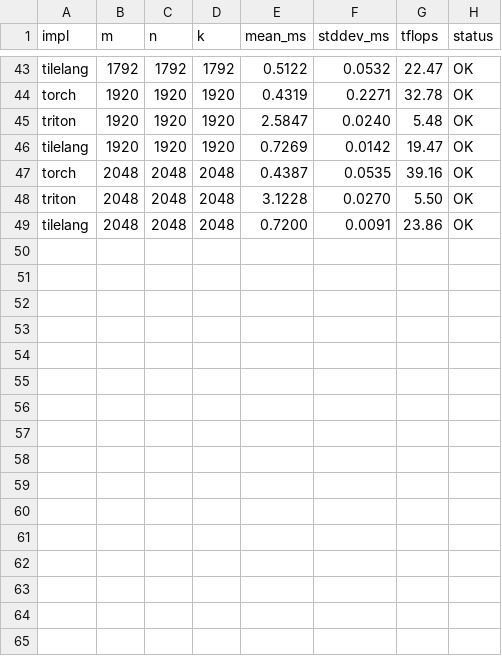
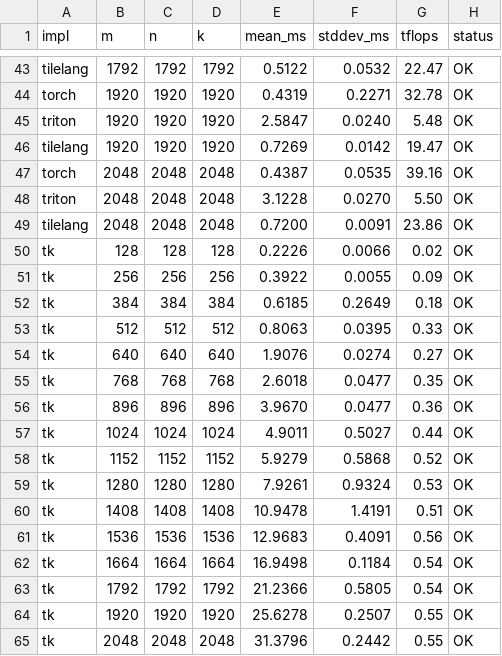
Before and after one commit to DOFYPXY/kernel-dsl-bench, a CSV file: data/matmul_size/time.csv, drawn as a sheet; only a part is shown, gaps mark what is left out.

Commit message:
update data

```diff
--- a/data/matmul_size/time.csv
+++ b/data/matmul_size/time.csv
@@ -49 +49,17 @@ triton,2048,2048,2048,3.1228,0.0270,5.50,OK
 tilelang,2048,2048,2048,0.7200,0.0091,23.86,OK
+tk,128,128,128,0.2226,0.0066,0.02,OK
+tk,256,256,256,0.3922,0.0055,0.09,OK
+tk,384,384,384,0.6185,0.2649,0.18,OK
+tk,512,512,512,0.8063,0.0395,0.33,OK
+tk,640,640,640,1.9076,0.0274,0.27,OK
+tk,768,768,768,2.6018,0.0477,0.35,OK
+tk,896,896,896,3.9670,0.0477,0.36,OK
+tk,1024,1024,1024,4.9011,0.5027,0.44,OK
+tk,1152,1152,1152,5.9279,0.5868,0.52,OK
+tk,1280,1280,1280,7.9261,0.9324,0.53,OK
+tk,1408,1408,1408,10.9478,1.4191,0.51,OK
+tk,1536,1536,1536,12.9683,0.4091,0.56,OK
+tk,1664,1664,1664,16.9498,0.1184,0.54,OK
+tk,1792,1792,1792,21.2366,0.5805,0.54,OK
+tk,1920,1920,1920,25.6278,0.2507,0.55,OK
+tk,2048,2048,2048,31.3796,0.2442,0.55,OK
```
Also changed, not shown: data/main/full/time.csv, data/rmsnorm_size/time.csv.
